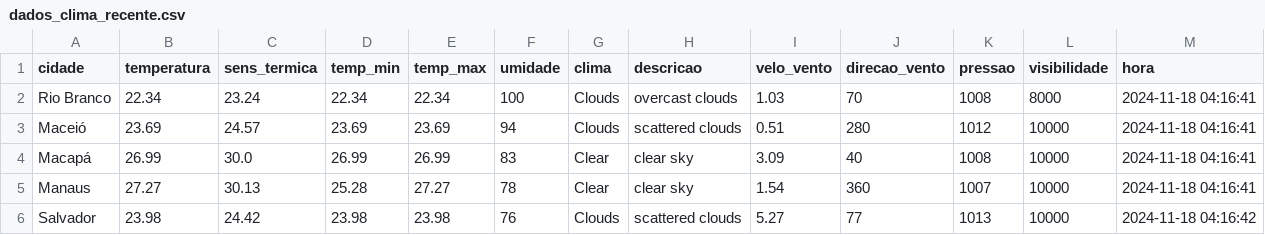
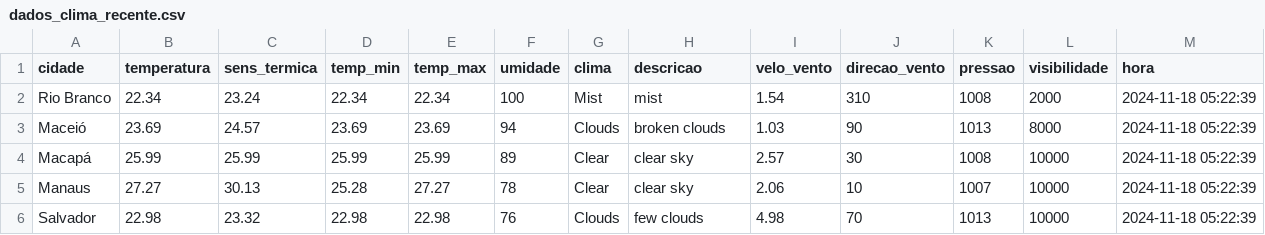
Before and after one commit to ThFenrir/integradorClimaDados, a CSV file: dados_clima_recente.csv, drawn as a sheet; only a part is shown; the diff covers the shown part only.

```diff
--- a/dados_clima_recente.csv
+++ b/dados_clima_recente.csv
@@ -1,6 +1,6 @@
 cidade,temperatura,sens_termica,temp_min,temp_max,umidade,clima,descricao,velo_vento,direcao_vento,pressao,visibilidade,hora
-Rio Branco,22.34,23.24,22.34,22.34,100,Clouds,overcast clouds,1.03,70,1008,8000,2024-11-18 04:16:41
-Maceió,23.69,24.57,23.69,23.69,94,Clouds,scattered clouds,0.51,280,1012,10000,2024-11-18 04:16:41
-Macapá,26.99,30.0,26.99,26.99,83,Clear,clear sky,3.09,40,1008,10000,2024-11-18 04:16:41
-Manaus,27.27,30.13,25.28,27.27,78,Clear,clear sky,1.54,360,1007,10000,2024-11-18 04:16:41
-Salvador,23.98,24.42,23.98,23.98,76,Clouds,scattered clouds,5.27,77,1013,10000,2024-11-18 04:16:42
+Rio Branco,22.34,23.24,22.34,22.34,100,Mist,mist,1.54,310,1008,2000,2024-11-18 05:22:39
+Maceió,23.69,24.57,23.69,23.69,94,Clouds,broken clouds,1.03,90,1013,8000,2024-11-18 05:22:39
+Macapá,25.99,25.99,25.99,25.99,89,Clear,clear sky,2.57,30,1008,10000,2024-11-18 05:22:39
+Manaus,27.27,30.13,25.28,27.27,78,Clear,clear sky,2.06,10,1007,10000,2024-11-18 05:22:39
+Salvador,22.98,23.32,22.98,22.98,76,Clouds,few clouds,4.98,70,1013,10000,2024-11-18 05:22:39
```
Also changed, not shown: 120 edited cells elsewhere in this file.
